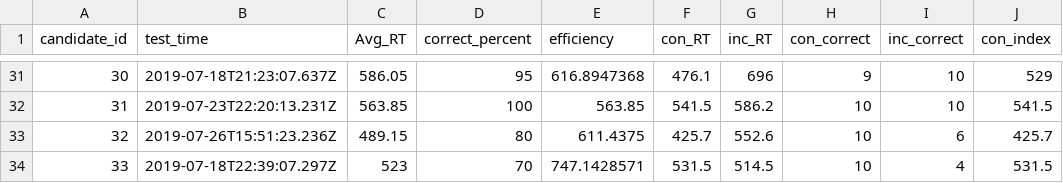
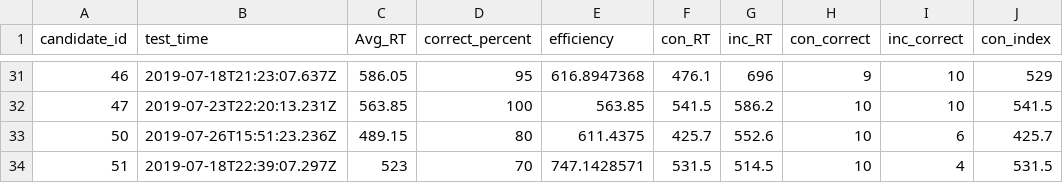
Before and after one commit to UTC-SCAL/SportInjuryPrediction, a CSV file: Data/Query Results During Season.csv, drawn as a sheet; only a part is shown, gaps mark what is left out; the diff covers the shown part only; the diff names each change by its address in the sheet, - before the commit and + after, or states it on an @@ line.

Commit message:
Reset the candidate_id values to reflect their original values.

```diff
--- a/Data/Query Results During Season.csv
+++ b/Data/Query Results During Season.csv
-A31 (candidate_id): 30
+A31 (candidate_id): 46
-A32 (candidate_id): 31
+A32 (candidate_id): 47
-A33 (candidate_id): 32
+A33 (candidate_id): 50
-A34 (candidate_id): 33
+A34 (candidate_id): 51
```
Also changed, not shown: 27 edited cells elsewhere in this file, Data/Query Results Pre Season.csv, 6 other files.
